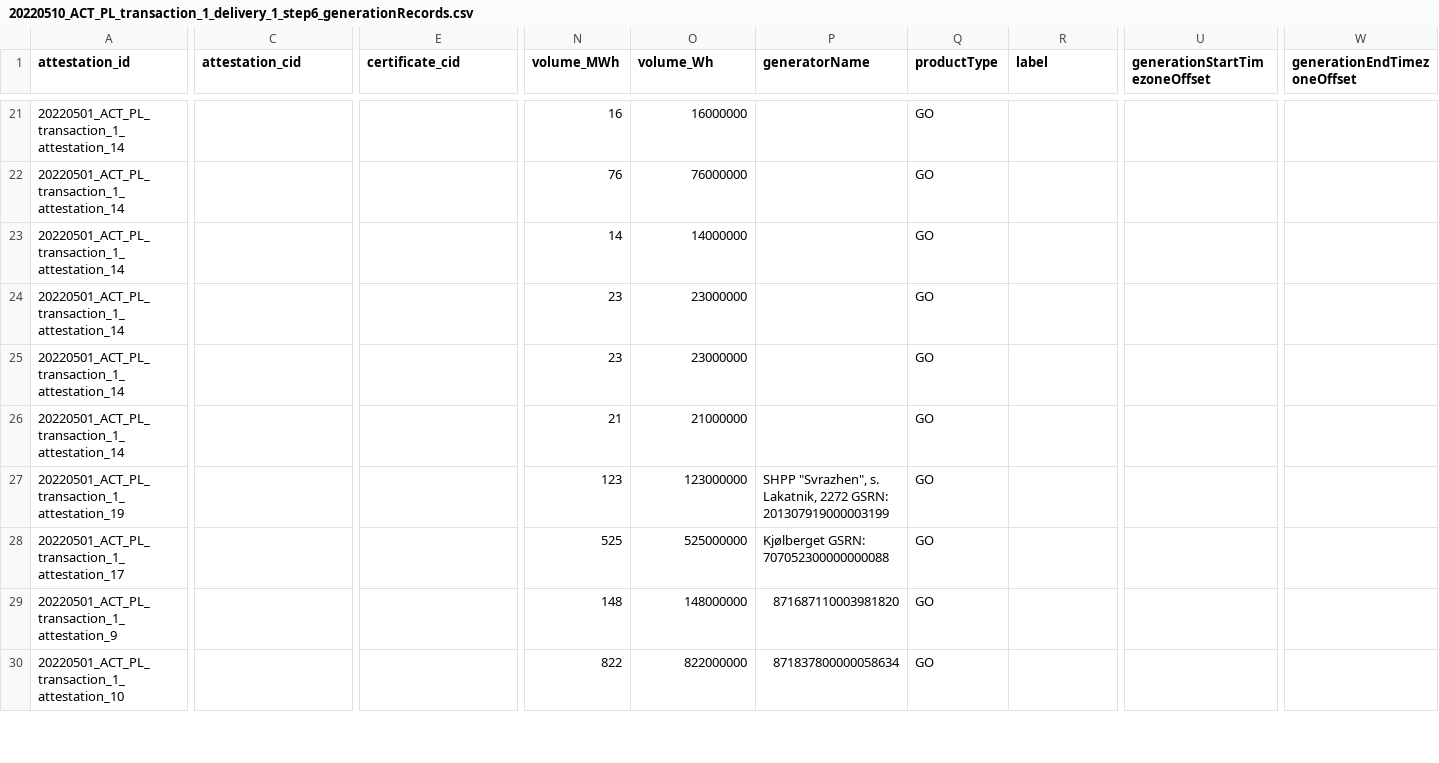
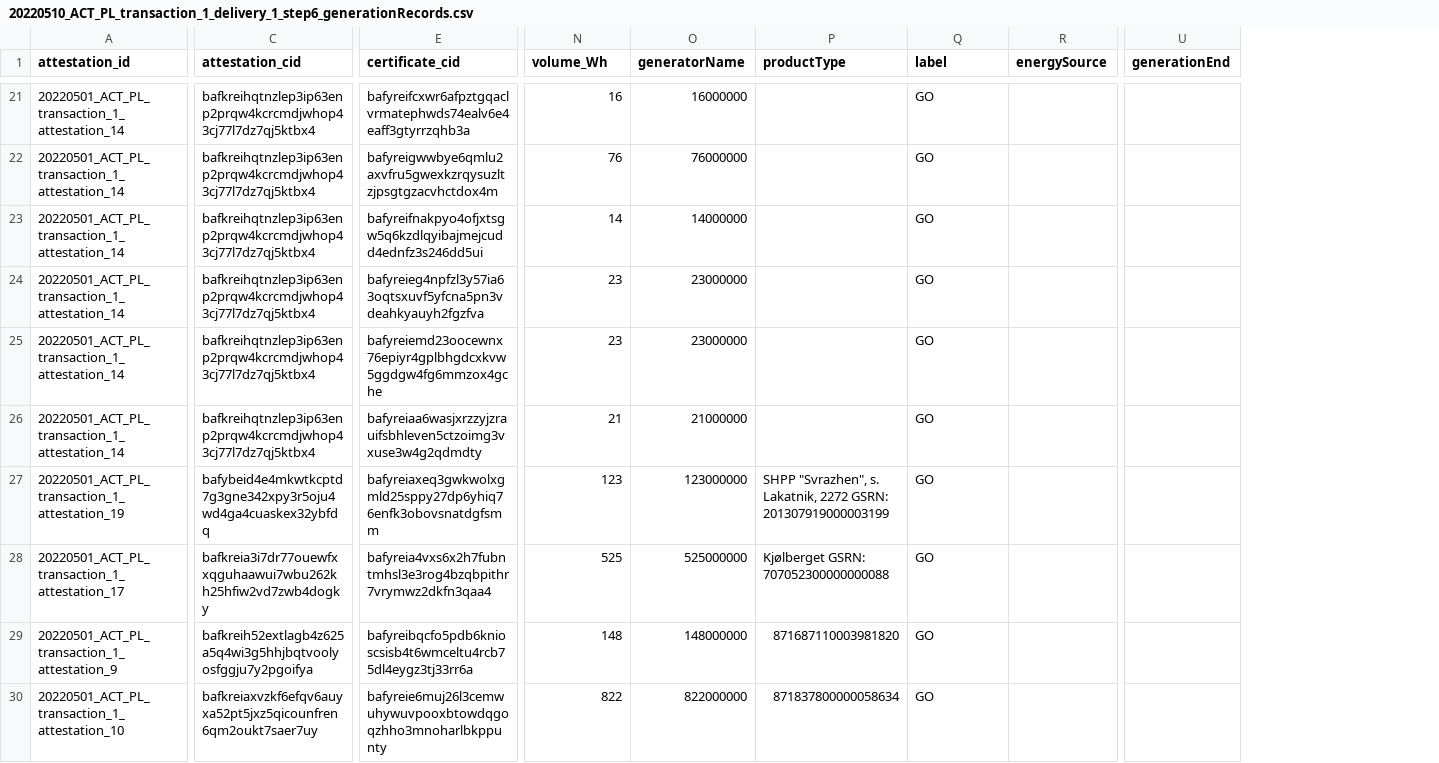
Before and after one commit to protocol/filecoin-renewables-purchases, a CSV file: 20220510_ACT_PL_transaction_1_delivery_1/20220510_ACT_PL_transaction_1_delivery_1_step6_generationRecords.csv, drawn as a sheet; only a part is shown, gaps mark what is left out; removed rows and columns are numbered as before the commit, all else as after; the diff covers the shown part only; the diff names each change by its address in the sheet, - before the commit and + after, or states it on an @@ line.

Commit message:
Octokit bot: Updating file 20220510_ACT_PL_transaction_1_delivery_1_step6_generationRecords.csv

```diff
--- a/20220510_ACT_PL_transaction_1_delivery_1/20220510_ACT_PL_transaction_1_delivery_1_step6_generationRecords.csv
+++ b/20220510_ACT_PL_transaction_1_delivery_1/20220510_ACT_PL_transaction_1_delivery_1_step6_generationRecords.csv
-column U (generationStartTimezoneOffset), empty
+column U (generationEnd), empty
-column W (generationEndTimezoneOffset), empty
-N1: volume_MWh
+N1: volume_Wh
-O1: volume_Wh
+O1: generatorName
-P1: generatorName
+P1: productType
-Q1: productType
+Q1: label
-R1: label
+R1: energySource
-C21:C26 (attestation_cid): (empty)
+C21:C26 (attestation_cid): bafkreihqtnzlep3ip63enp2prqw4kcrcmdjwhop43cj77l7dz7qj5ktbx4
-E21 (certificate_cid): (empty)
+E21 (certificate_cid): bafyreifcxwr6afpztgqaclvrmatephwds74ealv6e4eaff3gtyrrzqhb3a
-E22 (certificate_cid): (empty)
+E22 (certificate_cid): bafyreigwwbye6qmlu2axvfru5gwexkzrqysuzltzjpsgtgzacvhctdox4m
-E23 (certificate_cid): (empty)
+E23 (certificate_cid): bafyreifnakpyo4ofjxtsgw5q6kzdlqyibajmejcudd4ednfz3s246dd5ui
-E24 (certificate_cid): (empty)
+E24 (certificate_cid): bafyreieg4npfzl3y57ia63oqtsxuvf5yfcna5pn3vdeahkyauyh2fgzfva
-E25 (certificate_cid): (empty)
+E25 (certificate_cid): bafyreiemd23oocewnx76epiyr4gplbhgdcxkvw5ggdgw4fg6mmzox4gche
-E26 (certificate_cid): (empty)
+E26 (certificate_cid): bafyreiaa6wasjxrzzyjzrauifsbhleven5ctzoimg3vxuse3w4g2qdmdty
-C27 (attestation_cid): (empty)
+C27 (attestation_cid): bafybeid4e4mkwtkcptd7g3gne342xpy3r5oju4wd4ga4cuaskex32ybfdq
-E27 (certificate_cid): (empty)
+E27 (certificate_cid): bafyreiaxeq3gwkwolxgmld25sppy27dp6yhiq76enfk3obovsnatdgfsmm
-C28 (attestation_cid): (empty)
+C28 (attestation_cid): bafkreia3i7dr77ouewfxxqguhaawui7wbu262kh25hfiw2vd7zwb4dogky
-E28 (certificate_cid): (empty)
+E28 (certificate_cid): bafyreia4vxs6x2h7fubntmhsl3e3rog4bzqbpithr7vrymwz2dkfn3qaa4
-C29 (attestation_cid): (empty)
+C29 (attestation_cid): bafkreih52extlagb4z625a5q4wi3g5hhjbqtvoolyosfggju7y2pgoifya
-E29 (certificate_cid): (empty)
+E29 (certificate_cid): bafyreibqcfo5pdb6knioscsisb4t6wmceltu4rcb75dl4eygz3tj33rr6a
-C30 (attestation_cid): (empty)
+C30 (attestation_cid): bafkreiaxvzkf6efqv6auyxa52pt5jxz5qicounfren6qm2oukt7saer7uy
-E30 (certificate_cid): (empty)
+E30 (certificate_cid): bafyreie6muj26l3cemwuhywuvpooxbtowdqgoqzhho3mnoharlbkppunty
```
Also changed, not shown: 61 edited cells elsewhere in this file.
